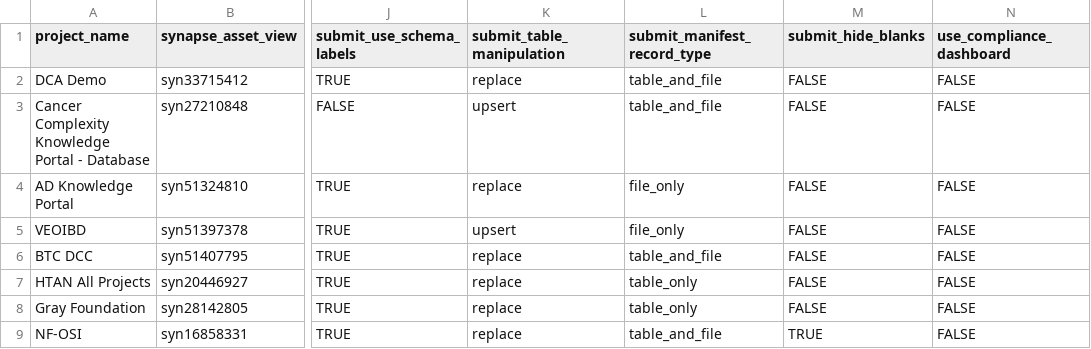
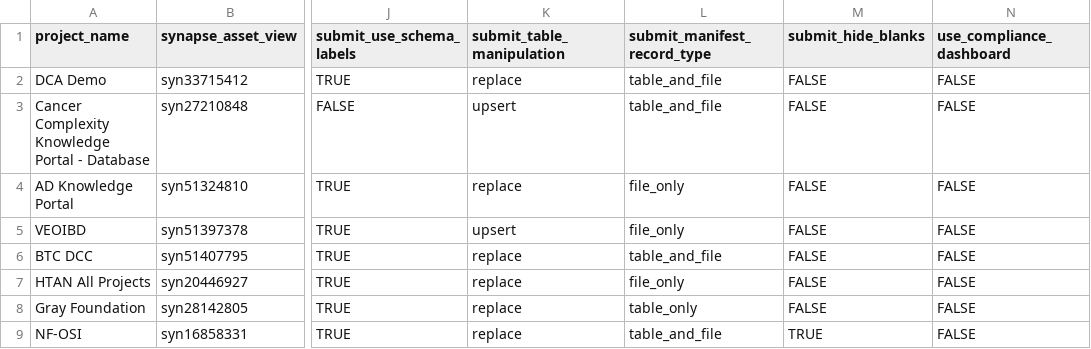
Before and after one commit to Sage-Bionetworks/data_curator_config, a CSV file: dcc_config.csv, drawn as a sheet; only a part is shown, gaps mark what is left out; the diff names each change by its address in the sheet, - before the commit and + after, or states it on an @@ line.

Commit message:
HTAN file_only
Set HTAN submit --mrt to file_only

```diff
--- a/dcc_config.csv
+++ b/dcc_config.csv
-L7 (submit_manifest_record_type): table_only
+L7 (submit_manifest_record_type): file_only
```
